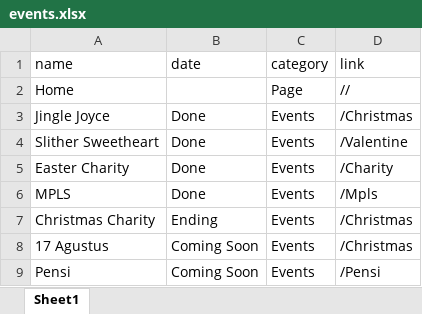
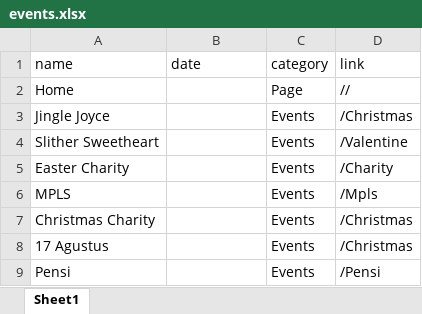
Before and after one commit to AchiraStudio/r-shs, an Excel workbook: public/data/events.xlsx, sheet Sheet1, drawn as a sheet; values as stored, in another font and other column widths than the file's, no borders; the diff names each change by its address in the sheet, - before the commit and + after, or states it on an @@ line.

```diff
--- a/public/data/events.xlsx (sheet Sheet1)
+++ b/public/data/events.xlsx (sheet Sheet1)
-B3:B6 (date): Done
+B3:B6 (date): (empty)
-B7 (date): Ending
+B7 (date): (empty)
-B8:B9 (date): Coming Soon
+B8:B9 (date): (empty)
```
Also changed, not shown: 9 other files.
